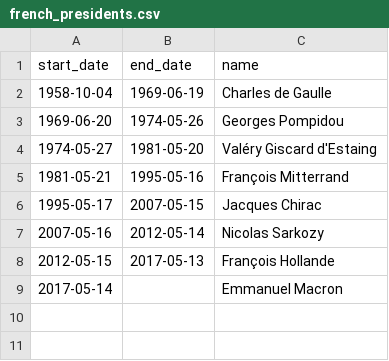
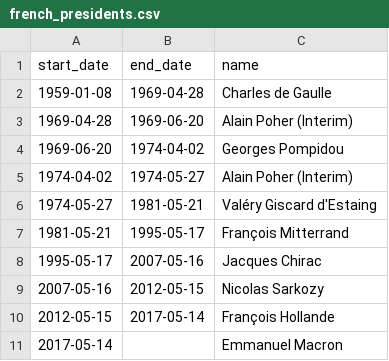
Before and after one commit to enarroied/french_towns_lakehouse, a CSV file: data_sources/dim_calendar/french_presidents.csv, drawn as a sheet.

```diff
--- a/data_sources/dim_calendar/french_presidents.csv
+++ b/data_sources/dim_calendar/french_presidents.csv
@@ -1,9 +1,11 @@
 start_date,end_date,name
-1958-10-04,1969-06-19,Charles de Gaulle
-1969-06-20,1974-05-26,Georges Pompidou
-1974-05-27,1981-05-20,Valéry Giscard d'Estaing
-1981-05-21,1995-05-16,François Mitterrand
-1995-05-17,2007-05-15,Jacques Chirac
-2007-05-16,2012-05-14,Nicolas Sarkozy
-2012-05-15,2017-05-13,François Hollande
+1959-01-08,1969-04-28,Charles de Gaulle
+1969-04-28,1969-06-20,Alain Poher (Interim)
+1969-06-20,1974-04-02,Georges Pompidou
+1974-04-02,1974-05-27,Alain Poher (Interim)
+1974-05-27,1981-05-21,Valéry Giscard d'Estaing
+1981-05-21,1995-05-17,François Mitterrand
+1995-05-17,2007-05-16,Jacques Chirac
+2007-05-16,2012-05-15,Nicolas Sarkozy
+2012-05-15,2017-05-14,François Hollande
 2017-05-14,,Emmanuel Macron
```
Also changed, not shown: data_sources/dim_calendar/french_legislatures.csv, data_sources/dim_calendar/french_prime_ministers.csv, 1 other file.
